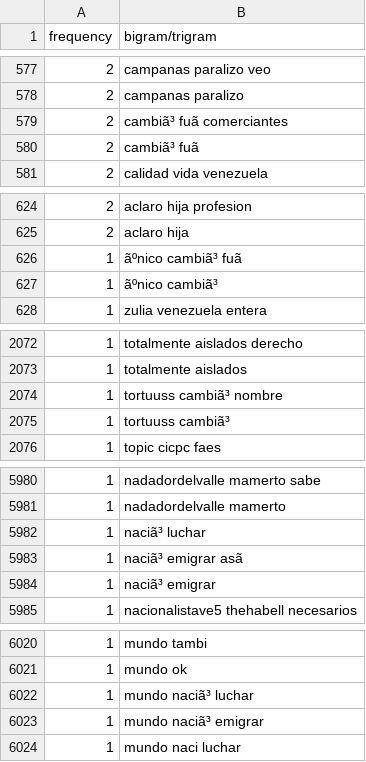
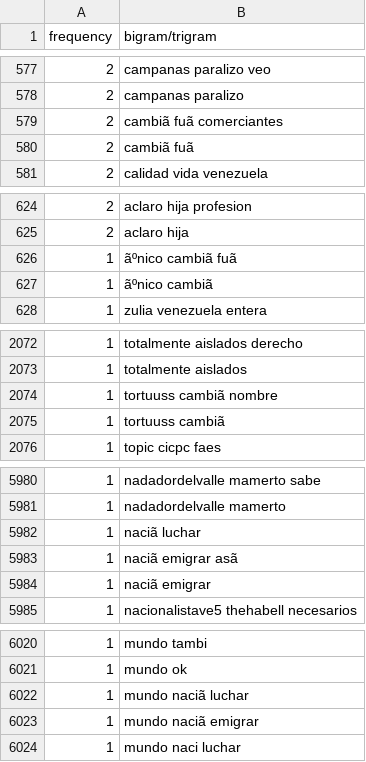
Before and after one commit to MauricinhoMorales/Analisis_sentimientos_TEG_2M, a CSV file: opinion/Bigrams_Trigrams.csv, drawn as a sheet; only a part is shown, gaps mark what is left out; the diff covers the shown part only.

```diff
--- a/opinion/Bigrams_Trigrams.csv
+++ b/opinion/Bigrams_Trigrams.csv
@@ -578,4 +578,4 @@ frequency,bigram/trigram
 2,campanas paralizo
-2,cambiã³ fuã comerciantes
-2,cambiã³ fuã
+2,cambiã fuã comerciantes
+2,cambiã fuã
 2,calidad vida venezuela
@@ -625,4 +625,4 @@ frequency,bigram/trigram
 2,aclaro hija
-1,ãºnico cambiã³ fuã
-1,ãºnico cambiã³
+1,ãºnico cambiã fuã
+1,ãºnico cambiã
 1,zulia venezuela entera
@@ -2073,4 +2073,4 @@ frequency,bigram/trigram
 1,totalmente aislados
-1,tortuuss cambiã³ nombre
-1,tortuuss cambiã³
+1,tortuuss cambiã nombre
+1,tortuuss cambiã
 1,topic cicpc faes
@@ -5981,5 +5981,5 @@ frequency,bigram/trigram
 1,nadadordelvalle mamerto
-1,naciã³ luchar
-1,naciã³ emigrar asã
-1,naciã³ emigrar
+1,naciã luchar
+1,naciã emigrar asã
+1,naciã emigrar
 1,nacionalistave5 thehabell necesarios
@@ -6021,4 +6021,4 @@ frequency,bigram/trigram
 1,mundo ok
-1,mundo naciã³ luchar
-1,mundo naciã³ emigrar
+1,mundo naciã luchar
+1,mundo naciã emigrar
 1,mundo naci luchar
```
Also changed, not shown: 9 edited cells elsewhere in this file, opinion/Predicted_Tweets.csv, opinion/Processed_Tweets.csv, 5 other files.
